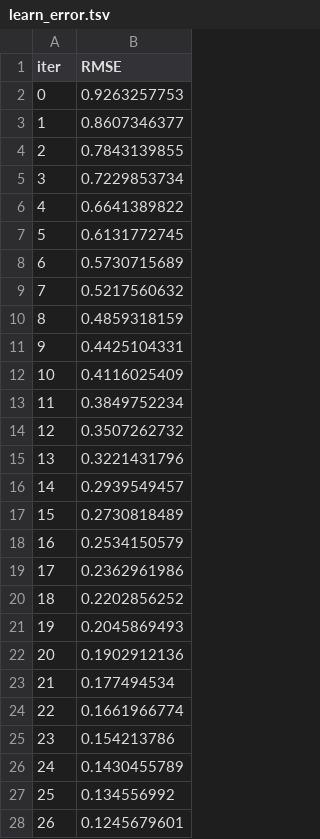
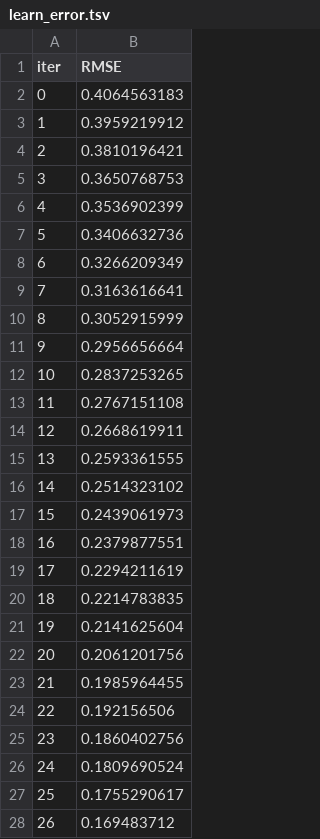
Before and after one commit to GautamMahto/Diabetes_classification, a TSV file: catboost_info/learn_error.tsv, drawn as a sheet; only a part is shown; the diff covers the shown part only.

```diff
--- a/catboost_info/learn_error.tsv
+++ b/catboost_info/learn_error.tsv
@@ -1,28 +1,28 @@
 iter	RMSE
-0	0.9263257753
-1	0.8607346377
-2	0.7843139855
-3	0.7229853734
-4	0.6641389822
-5	0.6131772745
-6	0.5730715689
-7	0.5217560632
-8	0.4859318159
-9	0.4425104331
-10	0.4116025409
-11	0.3849752234
-12	0.3507262732
-13	0.3221431796
-14	0.2939549457
-15	0.2730818489
-16	0.2534150579
-17	0.2362961986
-18	0.2202856252
-19	0.2045869493
-20	0.1902912136
-21	0.177494534
-22	0.1661966774
-23	0.154213786
-24	0.1430455789
-25	0.134556992
-26	0.1245679601
+0	0.4064563183
+1	0.3959219912
+2	0.3810196421
+3	0.3650768753
+4	0.3536902399
+5	0.3406632736
+6	0.3266209349
+7	0.3163616641
+8	0.3052915999
+9	0.2956656664
+10	0.2837253265
+11	0.2767151108
+12	0.2668619911
+13	0.2593361555
+14	0.2514323102
+15	0.2439061973
+16	0.2379877551
+17	0.2294211619
+18	0.2214783835
+19	0.2141625604
+20	0.2061201756
+21	0.1985964455
+22	0.192156506
+23	0.1860402756
+24	0.1809690524
+25	0.1755290617
+26	0.169483712
```
Also changed, not shown: 73 edited cells elsewhere in this file, artifacts/data.csv, artifacts/test.csv, 14 other files.
